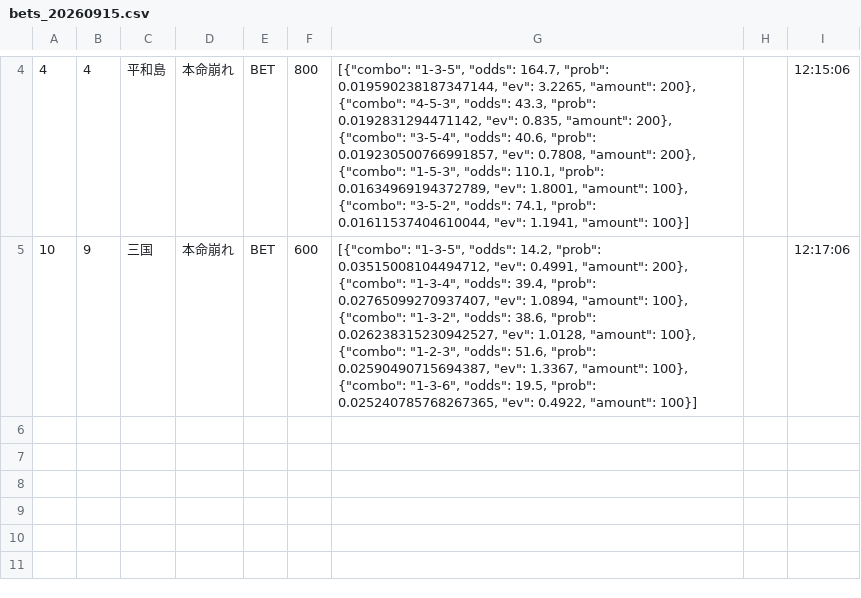
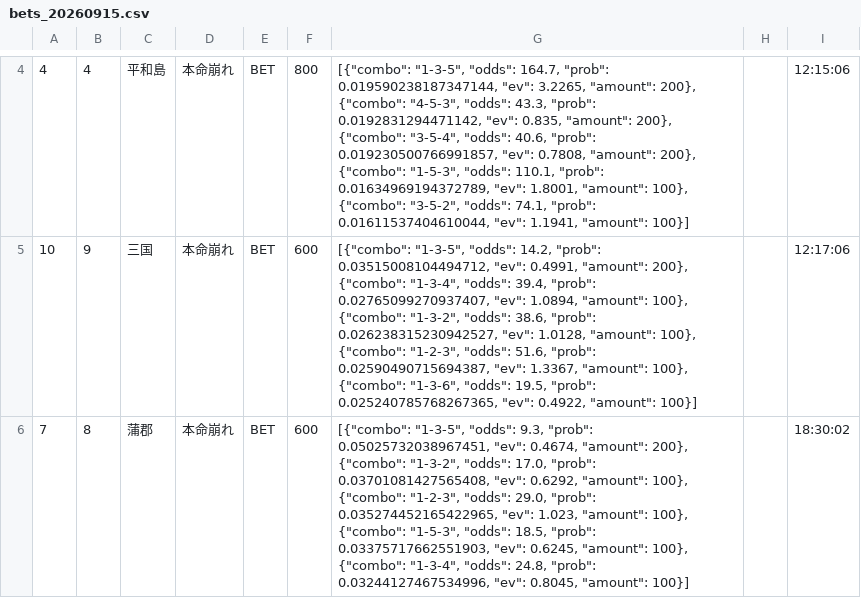
Before and after one commit to exnull0511-create/boatrace_ai, a CSV file: data/bets_20260915.csv, drawn as a sheet; only a part is shown, gaps mark what is left out.

Commit message:
data: 20260915 afternoon

```diff
--- a/data/bets_20260915.csv
+++ b/data/bets_20260915.csv
@@ -5 +5,2 @@
 10,9,三国,本命崩れ,BET,600,"[{""combo"": ""1-3-5"", ""odds"": 14.2, ""prob"": 0.03515008104494712, ""ev"": 0.4991, ""amount"": 200}, {""combo"": ""1-3-4"", ""odds"": 39.4, ""prob"": 0.02765099270937407, ""ev"": 1.0894, ""amount"": 100}, {""combo"": ""1-3-2"", ""odds"": 38.6, ""prob"": 0.026238315230942527, ""ev"": 1.0128, ""amount"": 100}, {""combo"": ""1-2-3"", ""odds"": 51.6, ""prob"": 0.02590490715694387, ""ev"": 1.3367, ""amount"": 100}, {""combo"": ""1-3-6"", ""odds"": 19.5, ""prob"": 0.025240785768267365, ""ev"": 0.4922, ""amount"": 100}]",,12:17:06
+7,8,蒲郡,本命崩れ,BET,600,"[{""combo"": ""1-3-5"", ""odds"": 9.3, ""prob"": 0.05025732038967451, ""ev"": 0.4674, ""amount"": 200}, {""combo"": ""1-3-2"", ""odds"": 17.0, ""prob"": 0.03701081427565408, ""ev"": 0.6292, ""amount"": 100}, {""combo"": ""1-2-3"", ""odds"": 29.0, ""prob"": 0.035274452165422965, ""ev"": 1.023, ""amount"": 100}, {""combo"": ""1-5-3"", ""odds"": 18.5, ""prob"": 0.03375717662551903, ""ev"": 0.6245, ""amount"": 100}, {""combo"": ""1-3-4"", ""odds"": 24.8, ""prob"": 0.03244127467534996, ""ev"": 0.8045, ""amount"": 100}]",,18:30:02
```
Also changed, not shown: 1 other file.
